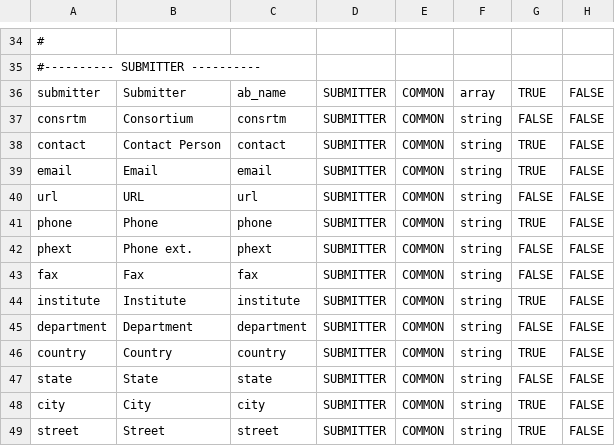
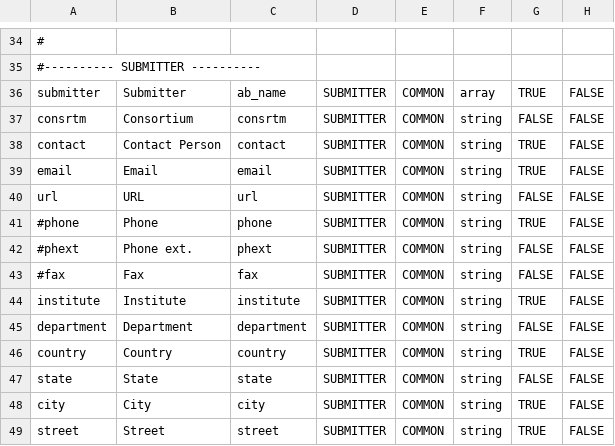
Before and after one commit to nigyta/dfast_vrl, a TSV file: dfv/metadataDefinition.tsv, drawn as a sheet; only a part is shown, gaps mark what is left out; the diff names each change by its address in the sheet, - before the commit and + after, or states it on an @@ line.

Commit message:
phone, fax have been removed from MSS file

```diff
--- a/dfv/metadataDefinition.tsv
+++ b/dfv/metadataDefinition.tsv
-A41: phone
+A41: #phone
-A42: phext
+A42: #phext
-A43: fax
+A43: #fax
```
Also changed, not shown: 4 other files.
